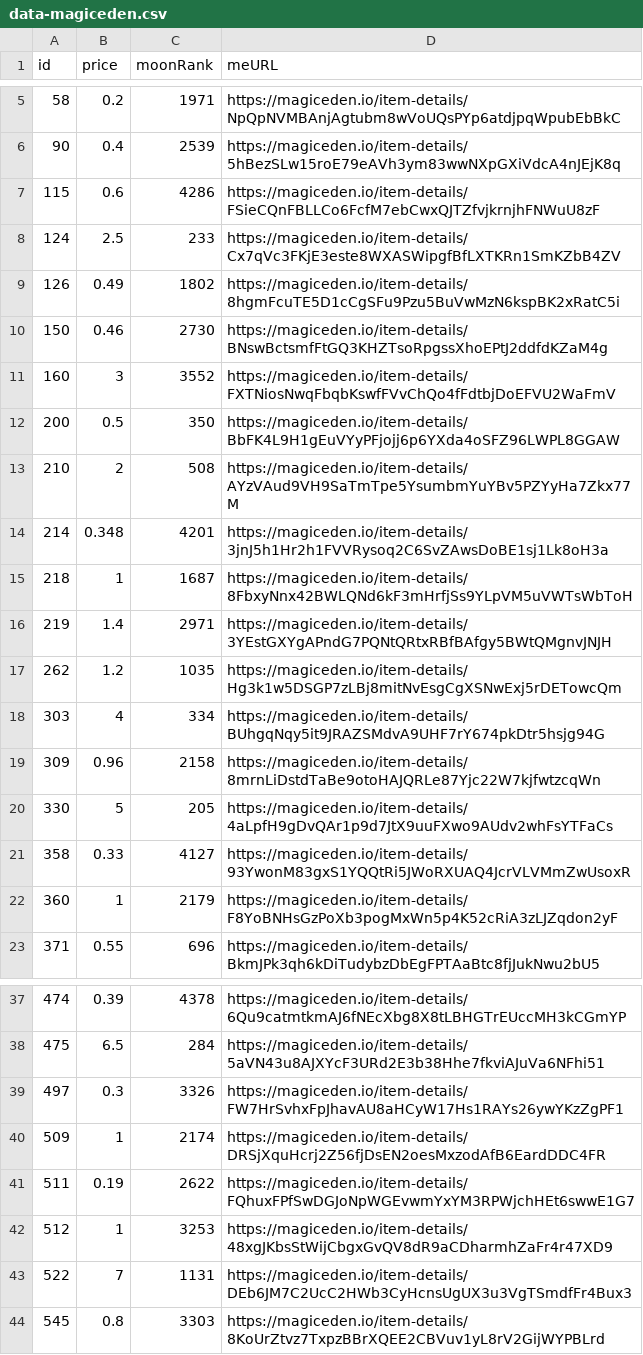
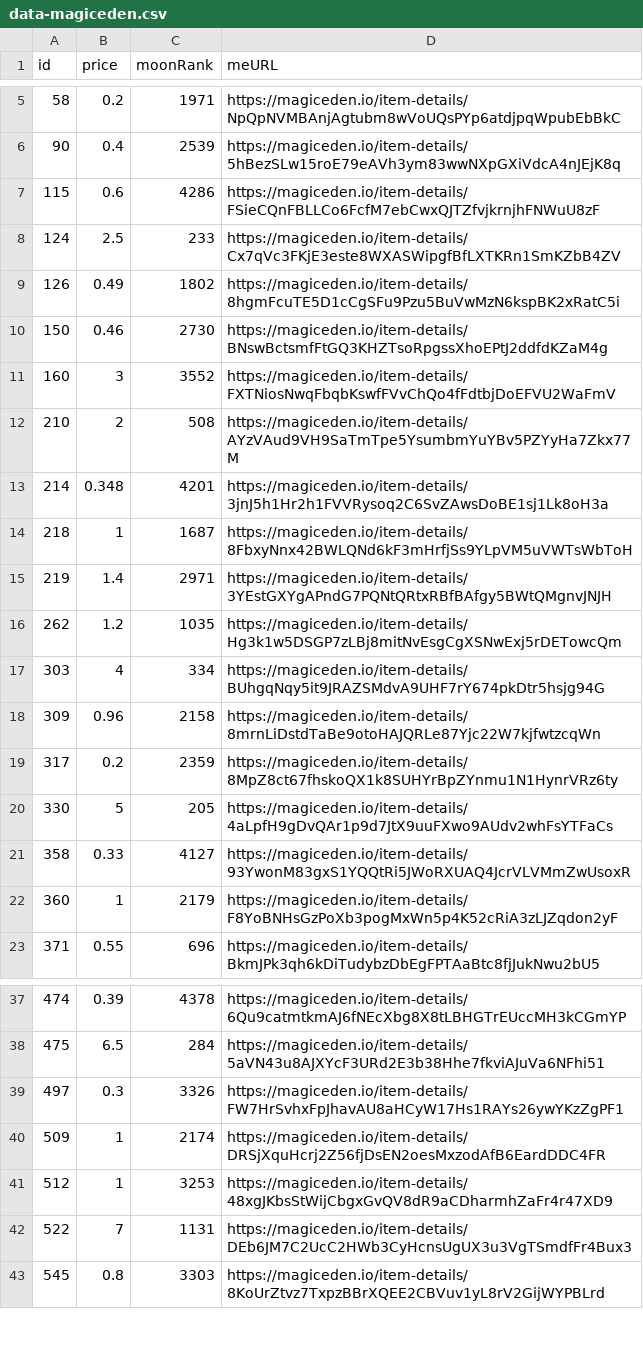
Before and after one commit to pgaspar/saibagang-monitor, a CSV file: data-magiceden.csv, drawn as a sheet; only a part is shown, gaps mark what is left out.

Commit message:
Flat: latest data (2022-01-09T19:12:36.755Z) {   "date": "2022-01-09T19:12:36.755Z",   "files": [     {       "name": "data-magiceden.csv",       "deltaBytes": -93,       "source": "https://api-mainnet.magiceden.io/rpc/getListedNFTsByQuery?q=%7B%22%24match%22%3A%7B%22collectionSymbol%22%3A%22saiba_gang%22%7D%2C%22%24sort%22%3A%7B%22takerAmount%22%3A1%2C%22createdAt%22%3A-1%7D%7D"     },     {       "name": "picks-magiceden.csv",       "deltaBytes": 2,       "source": "https://api-mainnet.magiceden.io/rpc/getListedNFTsByQuery?q=%7B%22%24match%22%3A%7B%22collectionSymbol%22%3A%22saiba_gang%22%7D%2C%22%24sort%22%3A%7B%22takerAmount%22%3A1%2C%22createdAt%22%3A-1%7D%7D"     }   ] }

```diff
--- a/data-magiceden.csv
+++ b/data-magiceden.csv
@@ -11,3 +11,2 @@ id,price,moonRank,meURL
 160,3,3552,https://magiceden.io/item-details/FXTNiosNwqFbqbKswfFVvChQo4fFdtbjDoEFVU2WaFmV
-200,0.5,350,https://magiceden.io/item-details/BbFK4L9H1gEuVYyPFjojj6p6YXda4oSFZ96LWPL8GGAW
 210,2,508,https://magiceden.io/item-details/AYzVAud9VH9SaTmTpe5YsumbmYuYBv5PZYyHa7Zkx77M
@@ -19,2 +18,3 @@ id,price,moonRank,meURL
 309,0.96,2158,https://magiceden.io/item-details/8mrnLiDstdTaBe9otoHAJQRLe87Yjc22W7kjfwtzcqWn
+317,0.2,2359,https://magiceden.io/item-details/8MpZ8ct67fhskoQX1k8SUHYrBpZYnmu1N1HynrVRz6ty
 330,5,205,https://magiceden.io/item-details/4aLpfH9gDvQAr1p9d7JtX9uuFXwo9AUdv2whFsYTFaCs
@@ -40,3 +40,2 @@ id,price,moonRank,meURL
 509,1,2174,https://magiceden.io/item-details/DRSjXquHcrj2Z56fjDsEN2oesMxzodAfB6EardDDC4FR
-511,0.19,2622,https://magiceden.io/item-details/FQhuxFPfSwDGJoNpWGEvwmYxYM3RPWjchHEt6swwE1G7
 512,1,3253,https://magiceden.io/item-details/48xgJKbsStWijCbgxGvQV8dR9aCDharmhZaFr4r47XD9
```
Also changed, not shown: picks-magiceden.csv.
